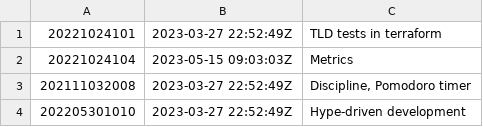
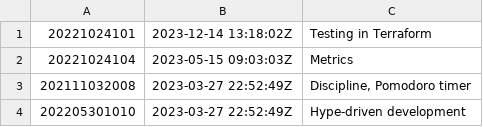
Before and after one commit to AugustasV/zet, a TSV file: dex/nodes.tsv, drawn as a sheet; only a part is shown.

```diff
--- a/dex/nodes.tsv
+++ b/dex/nodes.tsv
@@ -1,2 +1,2 @@
-20221024101	2023-03-27 22:52:49Z	TLD tests in terraform
+20221024101	2023-12-14 13:18:02Z	Testing in Terraform
 20221024104	2023-05-15 09:03:03Z	Metrics
```
Also changed, not shown: 3 other files.
